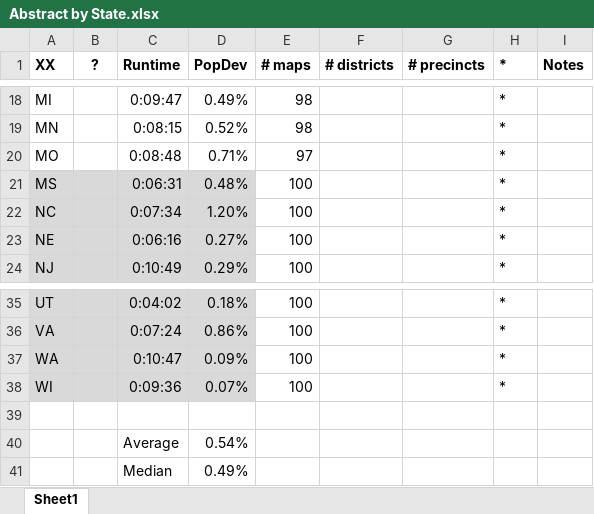
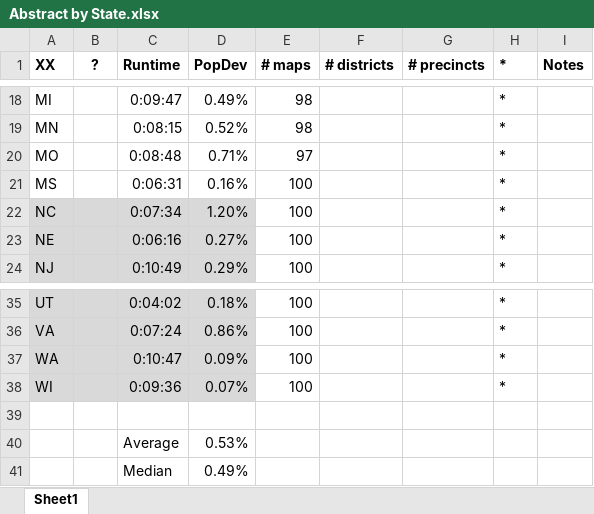
Before and after one commit to alecramsay/baseline, an Excel workbook: maps/Abstract by State.xlsx, sheet Sheet1, drawn as a sheet; only a part is shown, gaps mark what is left out; values as stored, in another font and other column widths than the file's, no borders; the diff names each change by its address in the sheet, - before the commit and + after, or states it on an @@ line.

```diff
--- a/maps/Abstract by State.xlsx (sheet Sheet1)
+++ b/maps/Abstract by State.xlsx (sheet Sheet1)
-A21:D21 fill: #D9D9D9
+A21:D21 fill: none
-D21 (PopDev): 0.48%
+D21 (PopDev): 0.16%
-D40 (PopDev): 0.54%
+D40 (PopDev): 0.53%
```
Also changed, not shown: maps/MS/MS20C_candidates.xlsx, 3 other files.
